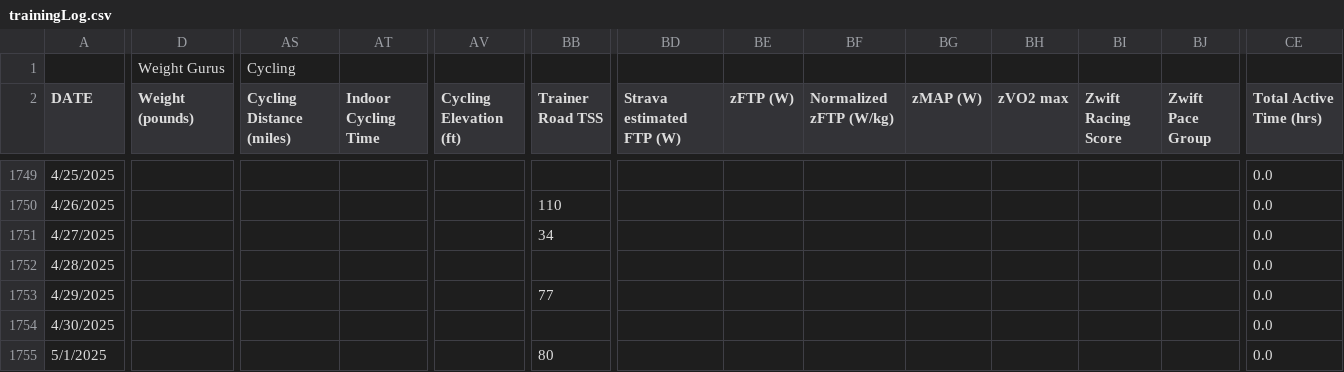
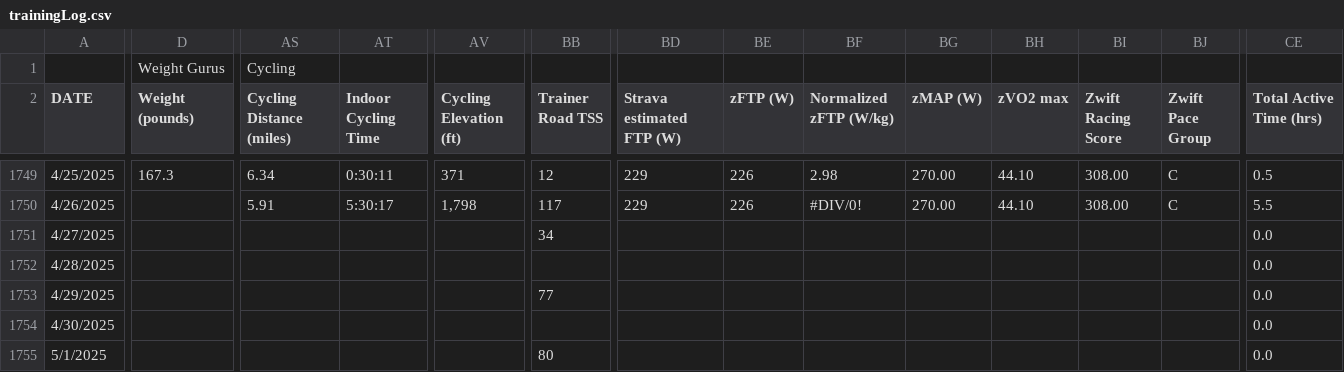
Before and after one commit to ptsouth97/traininglogWebserver, a CSV file: trainingLog.csv, drawn as a sheet; only a part is shown, gaps mark what is left out; the diff covers the shown part only; the diff names each change by its address in the sheet, - before the commit and + after, or states it on an @@ line.

```diff
--- a/trainingLog.csv
+++ b/trainingLog.csv
-D1749 (Weight (pounds)): (empty)
+D1749 (Weight (pounds)): 167.3
-AS1749 (Cycling Distance (miles)): (empty)
+AS1749 (Cycling Distance (miles)): 6.34
-AT1749 (Indoor Cycling Time): (empty)
+AT1749 (Indoor Cycling Time): 0:30:11
-AV1749 (Cycling Elevation (ft)): (empty)
+AV1749 (Cycling Elevation (ft)): 371
-BB1749 (Trainer Road TSS): (empty)
+BB1749 (Trainer Road TSS): 12
-BD1749:BD1750 (Strava estimated FTP (W)): (empty)
+BD1749:BD1750 (Strava estimated FTP (W)): 229
-BE1749:BE1750 (zFTP (W)): (empty)
+BE1749:BE1750 (zFTP (W)): 226
-BF1749 (Normalized zFTP (W/kg)): (empty)
+BF1749 (Normalized zFTP (W/kg)): 2.98
-BG1749:BG1750 (zMAP (W)): (empty)
+BG1749:BG1750 (zMAP (W)): 270.00
-BH1749:BH1750 (zVO2 max): (empty)
+BH1749:BH1750 (zVO2 max): 44.10
-BI1749:BI1750 (Zwift Racing Score): (empty)
+BI1749:BI1750 (Zwift Racing Score): 308.00
-BJ1749:BJ1750 (Zwift Pace Group): (empty)
+BJ1749:BJ1750 (Zwift Pace Group): C
-CE1749 (Total Active Time (hrs)): 0.0
+CE1749 (Total Active Time (hrs)): 0.5
-AS1750 (Cycling Distance (miles)): (empty)
+AS1750 (Cycling Distance (miles)): 5.91
-AT1750 (Indoor Cycling Time): (empty)
+AT1750 (Indoor Cycling Time): 5:30:17
-AV1750 (Cycling Elevation (ft)): (empty)
+AV1750 (Cycling Elevation (ft)): 1,798
-BB1750 (Trainer Road TSS): 110
+BB1750 (Trainer Road TSS): 117
-BF1750 (Normalized zFTP (W/kg)): (empty)
+BF1750 (Normalized zFTP (W/kg)): #DIV/0!
-CE1750 (Total Active Time (hrs)): 0.0
+CE1750 (Total Active Time (hrs)): 5.5
```
Also changed, not shown: 136 edited cells elsewhere in this file, 6 other files.
